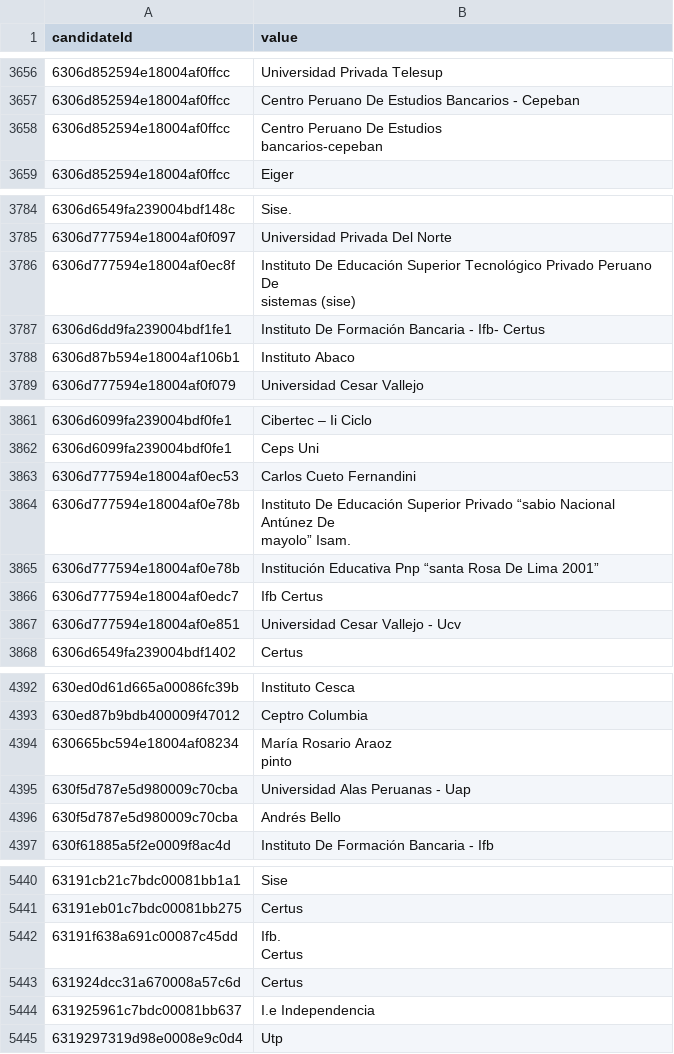
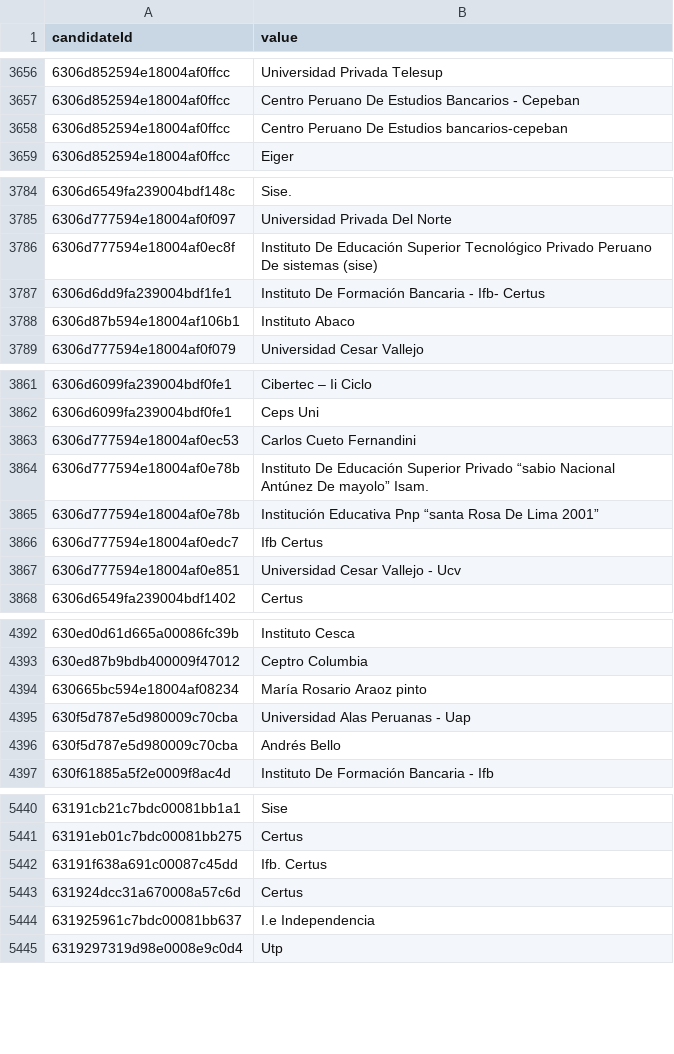
Before and after one commit to ds-aulagos/case_krowdy, a CSV file: files/2023-04-11T04-36-02-388Zinstituciones_educativas.csv, drawn as a sheet; only a part is shown, gaps mark what is left out; the diff covers the shown part only.

```diff
--- a/files/2023-04-11T04-36-02-388Zinstituciones_educativas.csv
+++ b/files/2023-04-11T04-36-02-388Zinstituciones_educativas.csv
@@ -3657,4 +3657,3 @@ candidateId,value
 6306d852594e18004af0ffcc,Centro Peruano De  Estudios Bancarios - Cepeban
-6306d852594e18004af0ffcc,"Centro Peruano De Estudios
-bancarios-cepeban"
+6306d852594e18004af0ffcc,"Centro Peruano De Estudios bancarios-cepeban"
 6306d852594e18004af0ffcc,Eiger
@@ -3786,4 +3785,3 @@ bancarios-cepeban"
 6306d777594e18004af0f097,Universidad Privada Del Norte
-6306d777594e18004af0ec8f,"Instituto De Educación Superior Tecnológico Privado Peruano De
-sistemas (sise)"
+6306d777594e18004af0ec8f,"Instituto De Educación Superior Tecnológico Privado Peruano De sistemas (sise)"
 6306d6dd9fa239004bdf1fe1,Instituto De Formación Bancaria - Ifb- Certus
@@ -3865,4 +3863,3 @@ sistemas (sise)"
 6306d777594e18004af0ec53,Carlos Cueto Fernandini
-6306d777594e18004af0e78b,"Instituto De Educación Superior Privado “sabio Nacional Antúnez De
-mayolo” Isam."
+6306d777594e18004af0e78b,"Instituto De Educación Superior Privado “sabio Nacional Antúnez De mayolo” Isam."
 6306d777594e18004af0e78b,Institución Educativa Pnp “santa Rosa De Lima 2001”
@@ -4396,4 +4393,3 @@ mayolo” Isam."
 630ed87b9bdb400009f47012,Ceptro Columbia
-630665bc594e18004af08234,"María Rosario Araoz
-pinto"
+630665bc594e18004af08234,"María Rosario Araoz pinto"
 630f5d787e5d980009c70cba,Universidad Alas Peruanas - Uap
@@ -5445,4 +5441,3 @@ pinto"
 63191eb01c7bdc00081bb275,Certus
-63191f638a691c00087c45dd,"Ifb.
- Certus"
+63191f638a691c00087c45dd,"Ifb.  Certus"
 631924dcc31a670008a57c6d,Certus
```
Also changed, not shown: 3 edited cells elsewhere in this file, 1 other file.
